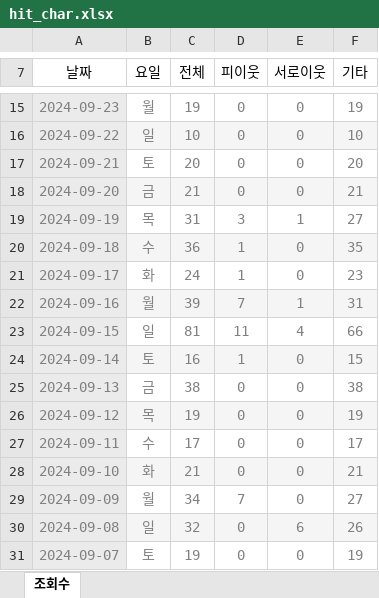
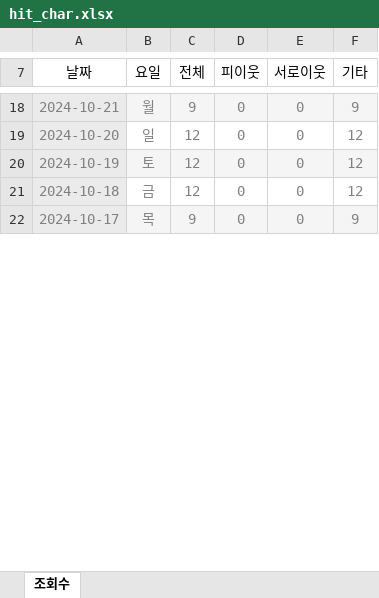
Before and after one commit to SeoulMateKorea24/seoulmate, an Excel workbook: blog/hits/hit_char.xlsx, sheet 조회수, drawn as a sheet; only a part is shown, gaps mark what is left out; values as stored, in another font and other column widths than the file's, no borders; removed rows and columns are numbered as before the commit, all else as after; the diff covers the shown part only; the diff names each change by its address in the sheet, - before the commit and + after, or states it on an @@ line.

```diff
--- a/blog/hits/hit_char.xlsx (sheet 조회수)
+++ b/blog/hits/hit_char.xlsx (sheet 조회수)
-A18 (날짜): 2024-09-23
+A18 (날짜): 2024-10-21
-B18:F18 fill: none
+B18:F18 fill: #F5F5F5
-C18 (전체): 19
+C18 (전체): 9
-F18 (기타): 19
+F18 (기타): 9
-A19 (날짜): 2024-09-22
+A19 (날짜): 2024-10-20
-B19:F19 fill: #F5F5F5
+B19:F19 fill: none
-C19 (전체): 10
+C19 (전체): 12
-F19 (기타): 10
+F19 (기타): 12
-A20 (날짜): 2024-09-21
+A20 (날짜): 2024-10-19
-B20:F20 fill: none
+B20:F20 fill: #F5F5F5
-C20 (전체): 20
+C20 (전체): 12
-F20 (기타): 20
+F20 (기타): 12
-row 18: 2024-09-20 | 금 | 21 | 0 | 0 | 21
-row 19: 2024-09-19 | 목 | 31 | 3 | 1 | 27
-row 20: 2024-09-18 | 수 | 36 | 1 | 0 | 35
-row 21: 2024-09-17 | 화 | 24 | 1 | 0 | 23
-row 22: 2024-09-16 | 월 | 39 | 7 | 1 | 31
-row 23: 2024-09-15 | 일 | 81 | 11 | 4 | 66
-row 24: 2024-09-14 | 토 | 16 | 1 | 0 | 15
-A21 (날짜): 2024-09-13
+A21 (날짜): 2024-10-18
-C21 (전체): 38
+C21 (전체): 12
-F21 (기타): 38
+F21 (기타): 12
-A22 (날짜): 2024-09-12
+A22 (날짜): 2024-10-17
-C22 (전체): 19
+C22 (전체): 9
-F22 (기타): 19
+F22 (기타): 9
-row 27: 2024-09-11 | 수 | 17 | 0 | 0 | 17
-row 28: 2024-09-10 | 화 | 21 | 0 | 0 | 21
-row 29: 2024-09-09 | 월 | 34 | 7 | 0 | 27
-row 30: 2024-09-08 | 일 | 32 | 0 | 6 | 26
-row 31: 2024-09-07 | 토 | 19 | 0 | 0 | 19
```
Also changed, not shown: 16 added rows, 3 removed rows, 28 edited cells and cell formats elsewhere in this sheet.
